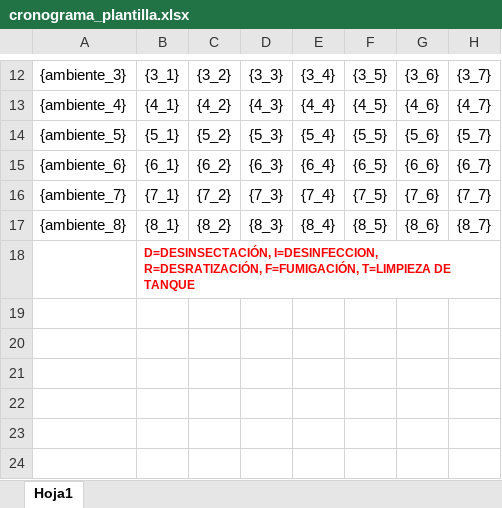
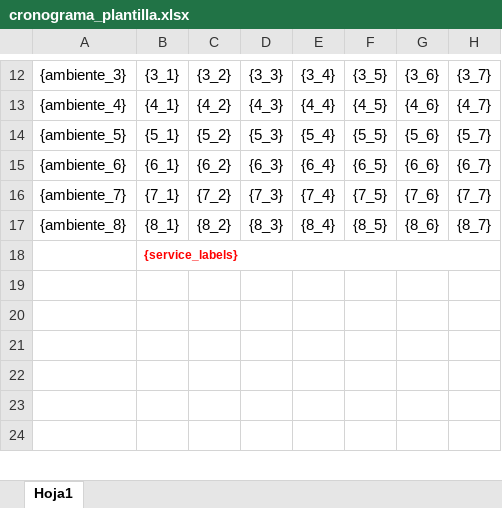
Before and after one commit to digitales-2024/perucontrol, an Excel workbook: backend/src/Templates/cronograma_plantilla.xlsx, sheet Hoja1, drawn as a sheet; only a part is shown, gaps mark what is left out; values as stored, in another font and other column widths than the file's, no borders; charts and pictures not drawn; the diff names each change by its address in the sheet, - before the commit and + after, or states it on an @@ line.

Commit message:
feat: add labels per combination to schedule

```diff
--- a/backend/src/Templates/cronograma_plantilla.xlsx (sheet Hoja1)
+++ b/backend/src/Templates/cronograma_plantilla.xlsx (sheet Hoja1)
-B18: D=DESINSECTACIÓN, I=DESINFECCION, R=DESRATIZACIÓN, F=FUMIGACIÓN, T=LIMPIEZA DE TANQUE
+B18: {service_labels}
```
Also changed, not shown: charts or pictures, backend/src/Templates/cronograma_plantilla_pdf.xlsx, 1 other file.
